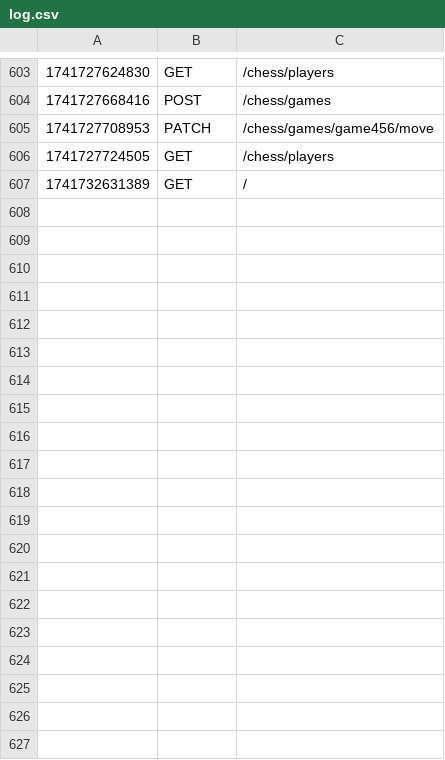
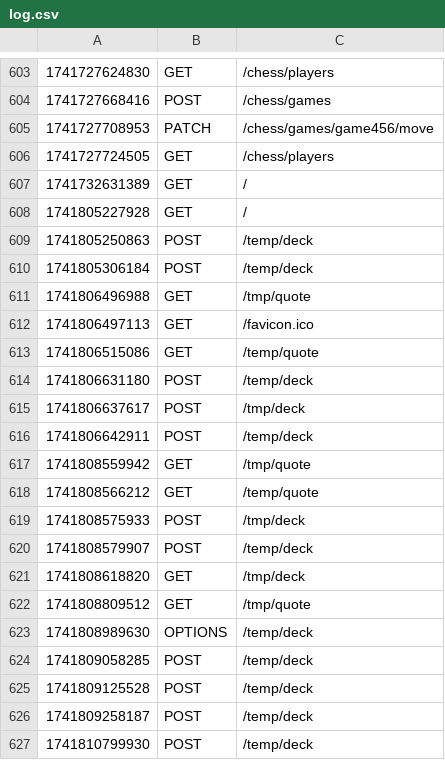
Before and after one commit to Magnus054/demo25-Magnus, a CSV file: logs/log.csv, drawn as a sheet; only a part is shown, gaps mark what is left out; the diff covers the shown part only; the diff names each change by its address in the sheet, - before the commit and + after, or states it on an @@ line.

Commit message:
La til POST & GET

```diff
--- a/logs/log.csv
+++ b/logs/log.csv
+row 608: 1741805227928 | GET | /
+row 609: 1741805250863 | POST | /temp/deck
+row 610: 1741805306184 | POST | /temp/deck
+row 611: 1741806496988 | GET | /tmp/quote
+row 612: 1741806497113 | GET | /favicon.ico
+row 613: 1741806515086 | GET | /temp/quote
+row 614: 1741806631180 | POST | /temp/deck
+row 615: 1741806637617 | POST | /tmp/deck
+row 616: 1741806642911 | POST | /temp/deck
+row 617: 1741808559942 | GET | /tmp/quote
+row 618: 1741808566212 | GET | /temp/quote
+row 619: 1741808575933 | POST | /tmp/deck
+row 620: 1741808579907 | POST | /temp/deck
+row 621: 1741808618820 | GET | /tmp/deck
+row 622: 1741808809512 | GET | /tmp/quote
+row 623: 1741808989630 | OPTIONS | /temp/deck
+row 624: 1741809058285 | POST | /temp/deck
+row 625: 1741809125528 | POST | /temp/deck
+row 626: 1741809258187 | POST | /temp/deck
+row 627: 1741810799930 | POST | /temp/deck
```
Also changed, not shown: 16 added rows elsewhere in this file, 7 other files.
